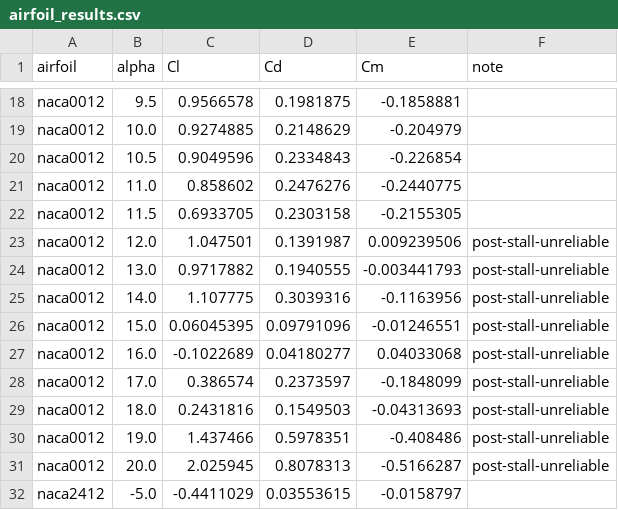
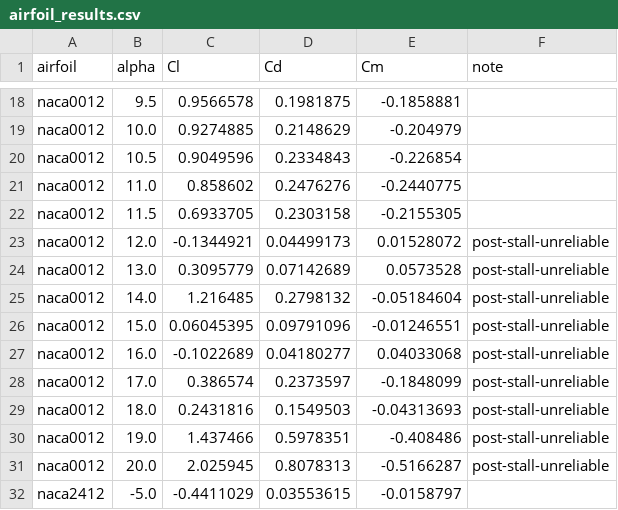
Before and after one commit to Rayankhan2686/naca-airfoil-cfd, a CSV file: results/airfoil_results.csv, drawn as a sheet; only a part is shown, gaps mark what is left out.

```diff
--- a/results/airfoil_results.csv
+++ b/results/airfoil_results.csv
@@ -22,5 +22,5 @@ naca0012,11.0,0.858602,0.2476276,-0.2440775,
 naca0012,11.5,0.6933705,0.2303158,-0.2155305,
-naca0012,12.0,1.047501,0.1391987,0.009239506,post-stall-unreliable
-naca0012,13.0,0.9717882,0.1940555,-0.003441793,post-stall-unreliable
-naca0012,14.0,1.107775,0.3039316,-0.1163956,post-stall-unreliable
+naca0012,12.0,-0.1344921,0.04499173,0.01528072,post-stall-unreliable
+naca0012,13.0,0.3095779,0.07142689,0.0573528,post-stall-unreliable
+naca0012,14.0,1.216485,0.2798132,-0.05184604,post-stall-unreliable
 naca0012,15.0,0.06045395,0.09791096,-0.01246551,post-stall-unreliable
```
Also changed, not shown: 2 other files.
